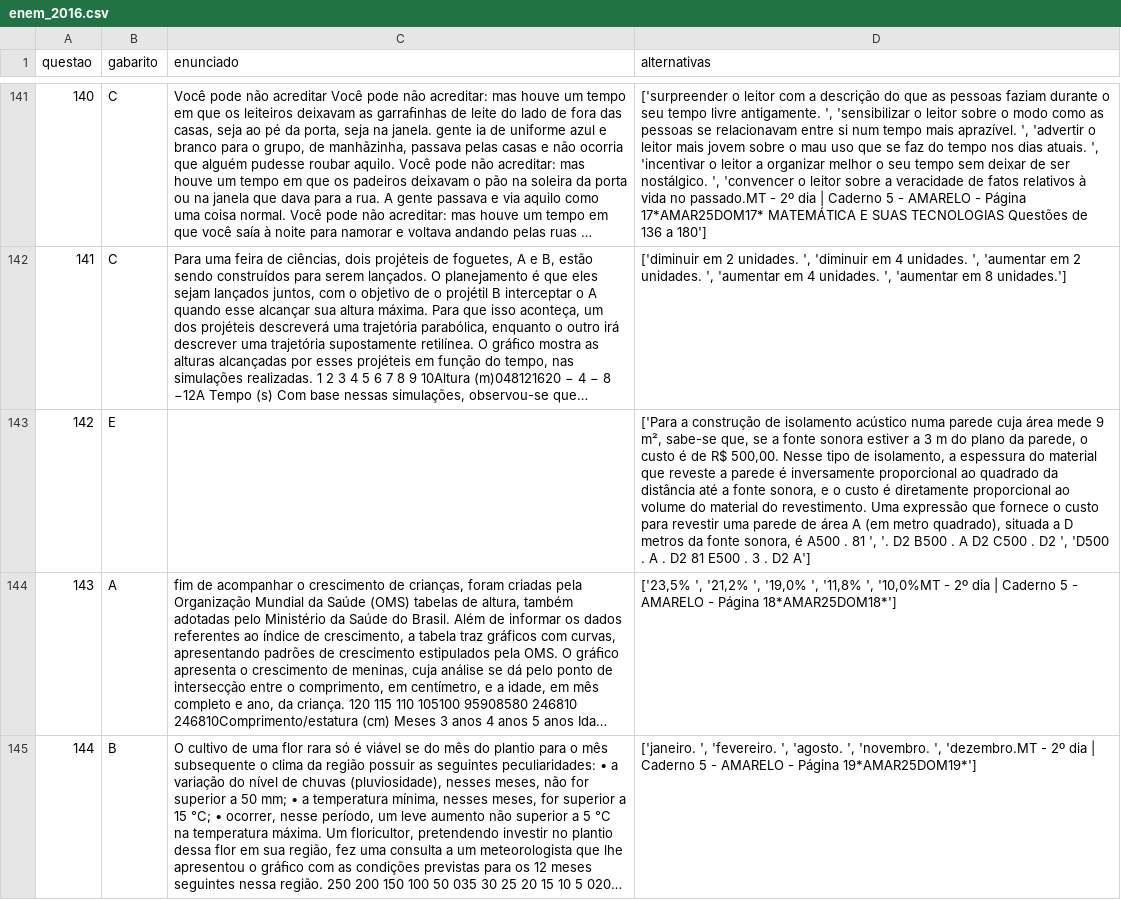
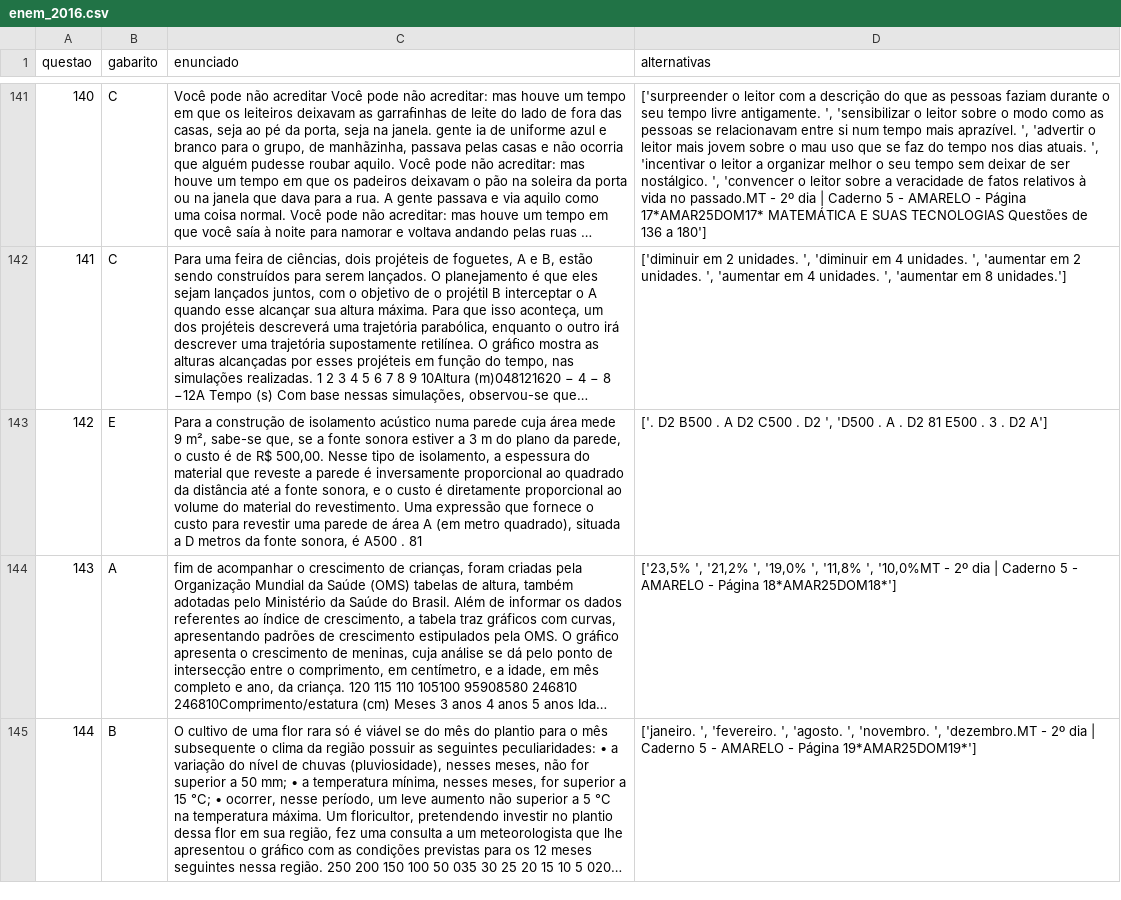
Before and after one commit to MELVIN-AI4GOOD/exam-scrapper, a CSV file: data/enem_2016.csv, drawn as a sheet; only a part is shown, gaps mark what is left out; long unchanged cells end in …; the diff covers the shown part only; the diff names each change by its address in the sheet, - before the commit and + after, or states it on an @@ line.

```diff
--- a/data/enem_2016.csv
+++ b/data/enem_2016.csv
-C143 (enunciado): (empty)
+C143 (enunciado): Para a construção de isolamento acústico numa parede cuja área mede 9 m², sabe-se que, se a fonte sonora estiver a 3 m do plano da parede, o custo é de R$ 500,00. Nesse tipo de isolamento, a espessura do material que reveste a parede é inversamente proporcional ao quadrado da distância até a fonte sonora, e o custo é diretamente proporcional ao volume do material do revestimento. Uma expressão que fornece o custo para revestir uma parede de área A (em metro quadrado), situada a D metros da fonte sonora, é A500 . 81
-D143 (alternativas): ['Para a construção de isolamento acústico numa parede cuja área mede 9 m², sabe-se que, se a fonte sonora estiver a 3 m do plano da parede, o custo é de R$ 500,00. Nesse tipo de isolamento, a espessura do material que reveste a parede é inversamente proporcional ao quadrado da distância até a fonte sonora, e o custo é diretamente proporcional ao volume do material do revestimento. Uma expressão que fornece o custo para revestir uma parede de área A (em metro quadrado), situada a D metros da fonte sonora, é A500 . 81 ', '. D2 B500…
+D143 (alternativas): ['. D2 B500…
```
Also changed, not shown: 20 edited cells elsewhere in this file, data/enem_2017.csv, data/enem_2019.csv, 13 other files.
